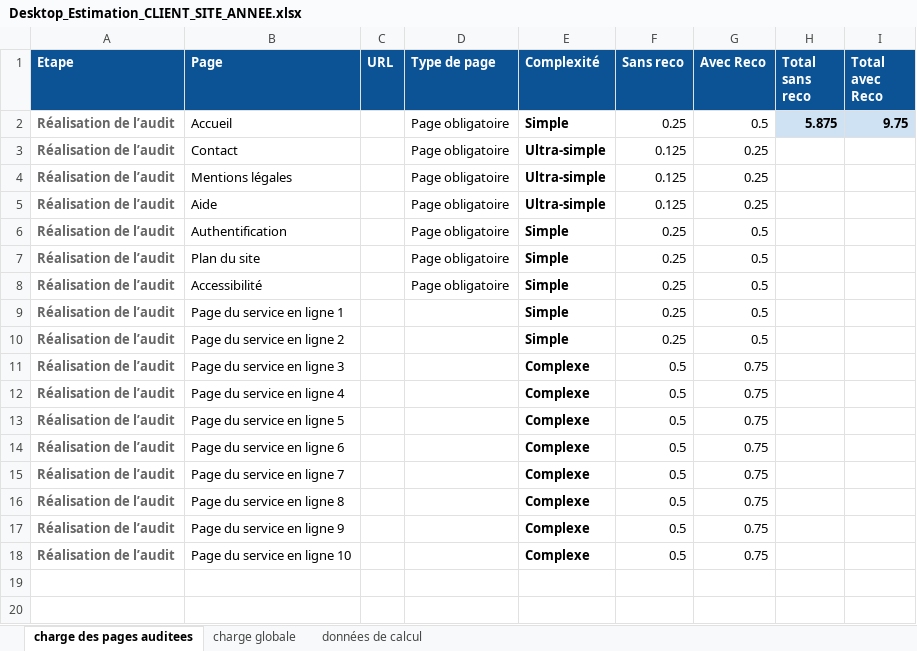
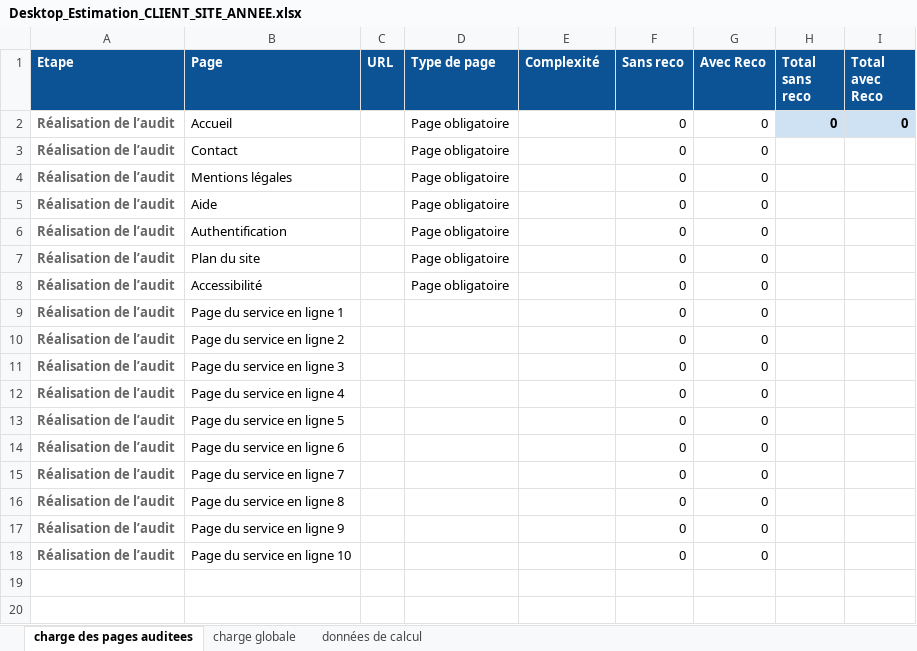
Before and after one commit to alpha2779/scrappy, an Excel workbook: Scrappy/resources/Desktop_Estimation_CLIENT_SITE_ANNEE.xlsx, sheet charge des pages auditees, drawn as a sheet; only a part is shown; values as stored, in another font and other column widths than the file's, no borders; conditional formats not drawn; the diff names each change by its address in the sheet, - before the commit and + after, or states it on an @@ line.

```diff
--- a/Scrappy/resources/Desktop_Estimation_CLIENT_SITE_ANNEE.xlsx (sheet charge des pages auditees)
+++ b/Scrappy/resources/Desktop_Estimation_CLIENT_SITE_ANNEE.xlsx (sheet charge des pages auditees)
-E2 (Complexité): Simple
+E2 (Complexité): (empty)
-F2 (Sans reco): 0.25
+F2 (Sans reco): 0
-G2 (Avec Reco): 0.5
+G2 (Avec Reco): 0
-H2 (Total sans reco): 5.875
+H2 (Total sans reco): 0
-I2 (Total avec Reco): 9.75
+I2 (Total avec Reco): 0
-E3:E5 (Complexité): Ultra-simple
+E3:E5 (Complexité): (empty)
-F3:F5 (Sans reco): 0.125
+F3:F5 (Sans reco): 0
-G3:G5 (Avec Reco): 0.25
+G3:G5 (Avec Reco): 0
-E6:E10 (Complexité): Simple
+E6:E10 (Complexité): (empty)
-F6:F10 (Sans reco): 0.25
+F6:F10 (Sans reco): 0
-G6:G10 (Avec Reco): 0.5
+G6:G10 (Avec Reco): 0
-E11:E18 (Complexité): Complexe
+E11:E18 (Complexité): (empty)
-F11:F18 (Sans reco): 0.5
+F11:F18 (Sans reco): 0
-G11:G18 (Avec Reco): 0.75
+G11:G18 (Avec Reco): 0
```
Also changed, not shown: sheet charge globale, 14 other files.
